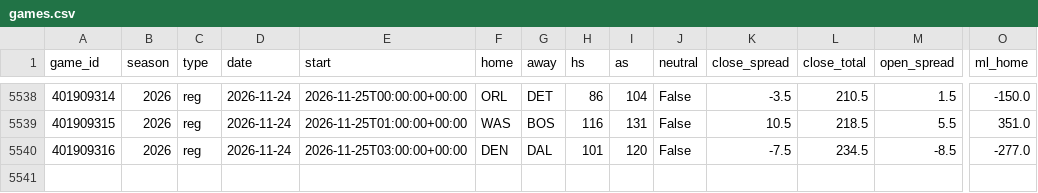
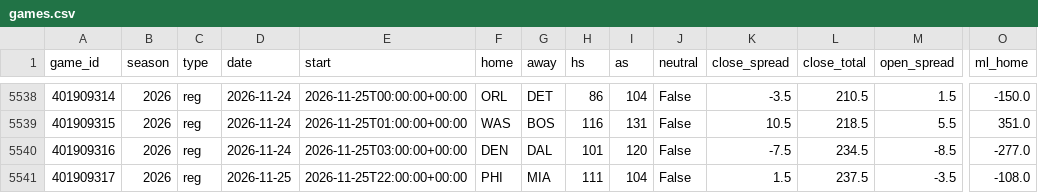
Before and after one commit to src16h/nfl-model, a CSV file: data/nba/games.csv, drawn as a sheet; only a part is shown, gaps mark what is left out; rows hold the shown columns only; the diff names each change by its address in the sheet, - before the commit and + after, or states it on an @@ line.

```diff
--- a/data/nba/games.csv
+++ b/data/nba/games.csv
+row 5541: 401909317 | 2026 | reg | 2026-11-25 | 2026-11-25T22:00:00+00:00 | PHI | MIA | 111 | 104 | False | 1.5 | 237.5 | -3.5 | -108.0
```
Also changed, not shown: 4 other files.
